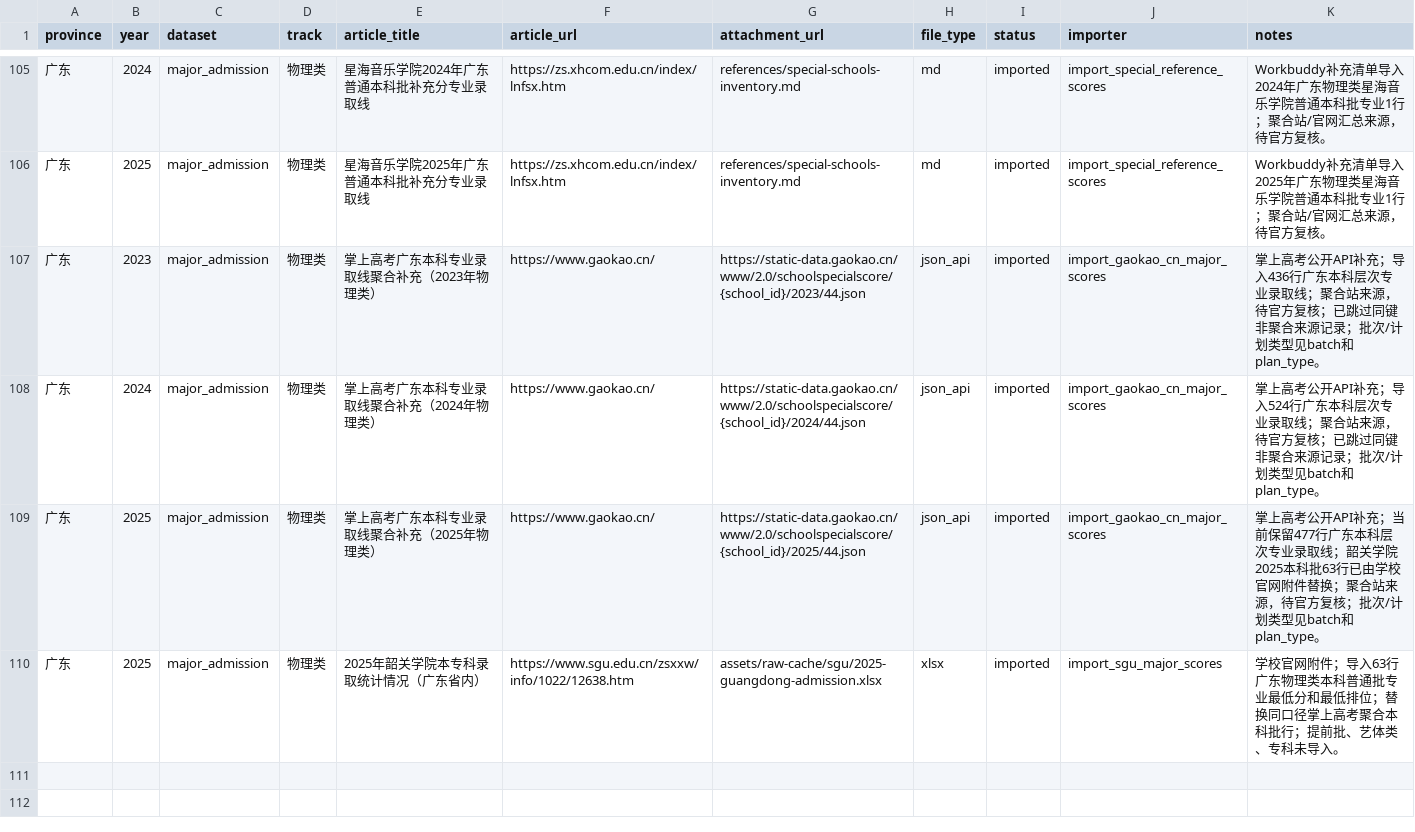
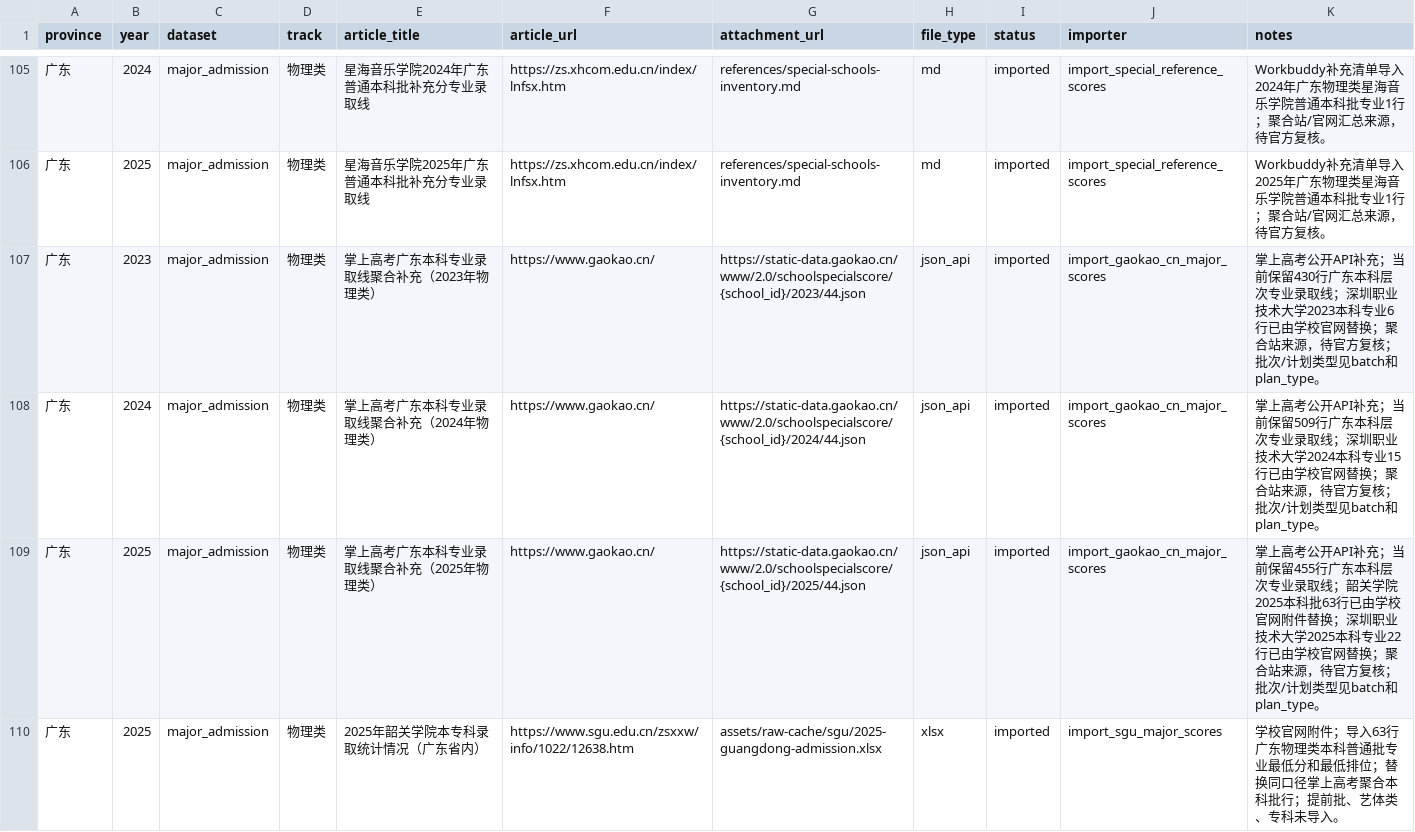
Before and after one commit to weixunkkkkk/gaokao-volunteer-advisor, a CSV file: assets/pilot-data/guangdong-physics/collection_manifest.csv, drawn as a sheet; only a part is shown, gaps mark what is left out; the diff covers the shown part only.

```diff
--- a/assets/pilot-data/guangdong-physics/collection_manifest.csv
+++ b/assets/pilot-data/guangdong-physics/collection_manifest.csv
@@ -106,5 +106,5 @@ province,year,dataset,track,article_title,article_url,attachment_url,file_type,s
 广东,2025,major_admission,物理类,星海音乐学院2025年广东普通本科批补充分专业录取线,https://zs.xhcom.edu.cn/index/lnfsx.htm,references/special-schools-inventory.md,md,imported,import_special_reference_scores,Workbuddy补充清单导入2025年广东物理类星海音乐学院普通本科批专业1行；聚合站/官网汇总来源，待官方复核。
-广东,2023,major_admission,物理类,掌上高考广东本科专业录取线聚合补充（2023年物理类）,https://www.gaokao.cn/,https://static-data.gaokao.cn/www/2.0/schoolspecialscore/{school_id}/2023/44.json,json_api,imported,import_gaokao_cn_major_scores,掌上高考公开API补充；导入436行广东本科层次专业录取线；聚合站来源，待官方复核；已跳过同键非聚合来源记录；批次/计划类型见batch和plan_type。
-广东,2024,major_admission,物理类,掌上高考广东本科专业录取线聚合补充（2024年物理类）,https://www.gaokao.cn/,https://static-data.gaokao.cn/www/2.0/schoolspecialscore/{school_id}/2024/44.json,json_api,imported,import_gaokao_cn_major_scores,掌上高考公开API补充；导入524行广东本科层次专业录取线；聚合站来源，待官方复核；已跳过同键非聚合来源记录；批次/计划类型见batch和plan_type。
-广东,2025,major_admission,物理类,掌上高考广东本科专业录取线聚合补充（2025年物理类）,https://www.gaokao.cn/,https://static-data.gaokao.cn/www/2.0/schoolspecialscore/{school_id}/2025/44.json,json_api,imported,import_gaokao_cn_major_scores,掌上高考公开API补充；当前保留477行广东本科层次专业录取线；韶关学院2025本科批63行已由学校官网附件替换；聚合站来源，待官方复核；批次/计划类型见batch和plan_type。
+广东,2023,major_admission,物理类,掌上高考广东本科专业录取线聚合补充（2023年物理类）,https://www.gaokao.cn/,https://static-data.gaokao.cn/www/2.0/schoolspecialscore/{school_id}/2023/44.json,json_api,imported,import_gaokao_cn_major_scores,掌上高考公开API补充；当前保留430行广东本科层次专业录取线；深圳职业技术大学2023本科专业6行已由学校官网替换；聚合站来源，待官方复核；批次/计划类型见batch和plan_type。
+广东,2024,major_admission,物理类,掌上高考广东本科专业录取线聚合补充（2024年物理类）,https://www.gaokao.cn/,https://static-data.gaokao.cn/www/2.0/schoolspecialscore/{school_id}/2024/44.json,json_api,imported,import_gaokao_cn_major_scores,掌上高考公开API补充；当前保留509行广东本科层次专业录取线；深圳职业技术大学2024本科专业15行已由学校官网替换；聚合站来源，待官方复核；批次/计划类型见batch和plan_type。
+广东,2025,major_admission,物理类,掌上高考广东本科专业录取线聚合补充（2025年物理类）,https://www.gaokao.cn/,https://static-data.gaokao.cn/www/2.0/schoolspecialscore/{school_id}/2025/44.json,json_api,imported,import_gaokao_cn_major_scores,掌上高考公开API补充；当前保留455行广东本科层次专业录取线；韶关学院2025本科批63行已由学校官网附件替换；深圳职业技术大学2025本科专业22行已由学校官网替换；聚合站来源，待官方复核；批次/计划类型见batch和plan_type。
 广东,2025,major_admission,物理类,2025年韶关学院本专科录取统计情况（广东省内）,https://www.sgu.edu.cn/zsxxw/info/1022/12638.htm,assets/raw-cache/sgu/2025-guangdong-admission.xlsx,xlsx,imported,import_sgu_major_scores,学校官网附件；导入63行广东物理类本科普通批专业最低分和最低排位；替换同口径掌上高考聚合本科批行；提前批、艺体类、专科未导入。
```
Also changed, not shown: 3 added rows elsewhere in this file, assets/pilot-data/guangdong-history/collection_manifest.csv, assets/pilot-data/guangdong-history/source_registry.csv, 14 other files.
